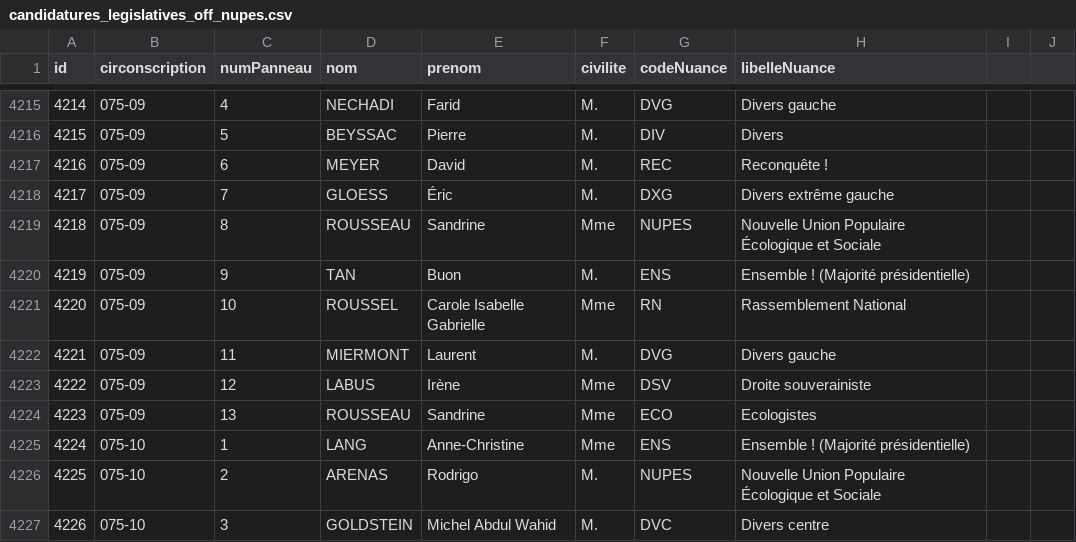
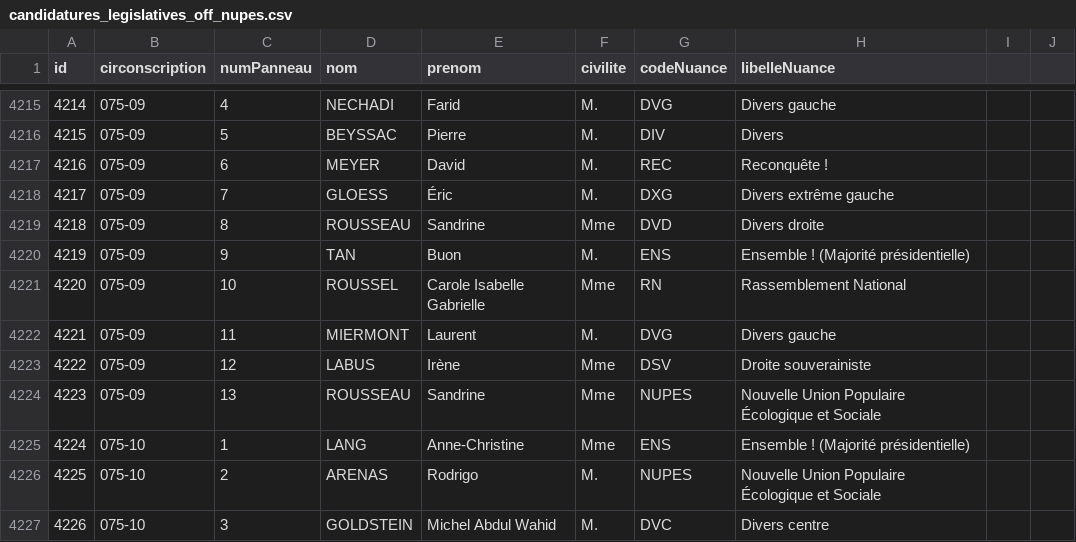
Before and after one commit to nsppolls/nsppolls, a CSV file: donnees/candidatures_legislatives_off_nupes.csv, drawn as a sheet; only a part is shown, gaps mark what is left out.

Commit message:
Fix Sandrine Rousseau

```diff
--- a/donnees/candidatures_legislatives_off_nupes.csv
+++ b/donnees/candidatures_legislatives_off_nupes.csv
@@ -4218,3 +4218,3 @@ id,circonscription,numPanneau,nom,prenom,civilite,codeNuance,libelleNuance
 4217,075-09,7,GLOESS,Éric,M.,DXG,Divers extrême gauche
-4218,075-09,8,ROUSSEAU,Sandrine,Mme,NUPES,Nouvelle Union Populaire Écologique et Sociale
+4218,075-09,8,ROUSSEAU,Sandrine,Mme,DVD,Divers droite
 4219,075-09,9,TAN,Buon,M.,ENS,Ensemble ! (Majorité présidentielle)
@@ -4223,3 +4223,3 @@ id,circonscription,numPanneau,nom,prenom,civilite,codeNuance,libelleNuance
 4222,075-09,12,LABUS,Irène,Mme,DSV,Droite souverainiste
-4223,075-09,13,ROUSSEAU,Sandrine,Mme,ECO,Ecologistes
+4223,075-09,13,ROUSSEAU,Sandrine,Mme,NUPES,Nouvelle Union Populaire Écologique et Sociale
 4224,075-10,1,LANG,Anne-Christine,Mme,ENS,Ensemble ! (Majorité présidentielle)
```
